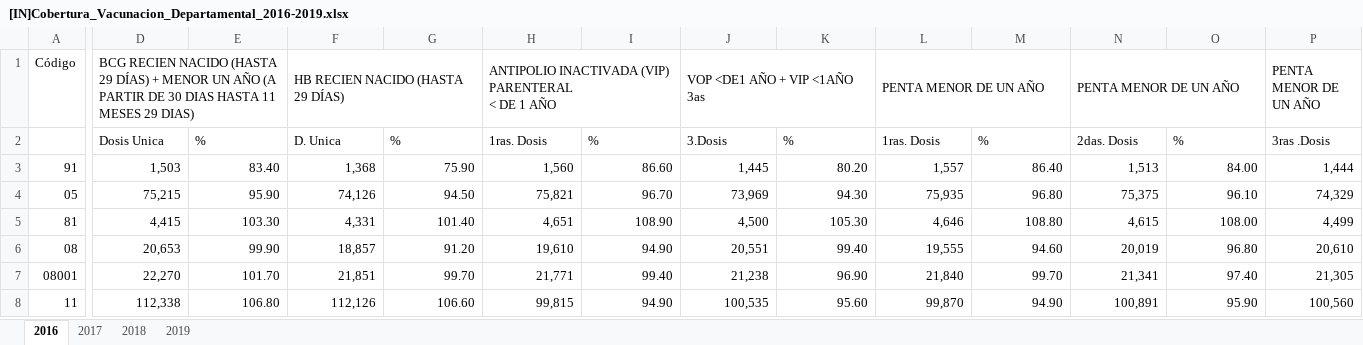
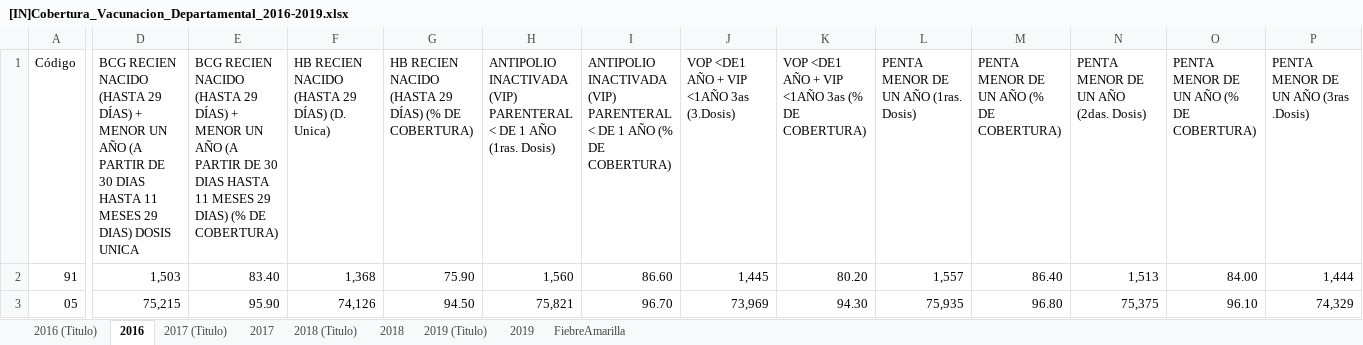
Before and after one commit to NataliaVillegasC/Proyecto2-BI, an Excel workbook: [IN]Cobertura_Vacunacion_Departamental_2016-2019.xlsx, sheet 2016, drawn as a sheet; only a part is shown, gaps mark what is left out; the shorter side is filled out with more unchanged rows; values as stored, in another font and other column widths than the file's, no cell formats; conditional formats not drawn; rows hold the shown columns only; the diff covers the shown part only; the diff names each change by its address in the sheet, - before the commit and + after, or states it on an @@ line.

```diff
--- a/[IN]Cobertura_Vacunacion_Departamental_2016-2019.xlsx (sheet 2016)
+++ b/[IN]Cobertura_Vacunacion_Departamental_2016-2019.xlsx (sheet 2016)
+sheet tab: 2016 (Titulo)
+sheet tab: 2017 (Titulo)
+sheet tab: 2018 (Titulo)
+sheet tab: 2019 (Titulo)
+sheet tab: FiebreAmarilla
-D1: …29 DIAS)
+D1: …29 DIAS) DOSIS UNICA
-D1:E1 merged
-E1: (empty)
+E1: BCG RECIEN NACIDO (HASTA 29 DÍAS) + MENOR UN AÑO (A PARTIR DE 30 DIAS HASTA 11 MESES 29 DIAS) (% DE COBERTURA)
-F1: HB RECIEN NACIDO (HASTA 29 DÍAS)
+F1: HB RECIEN NACIDO (HASTA 29 DÍAS) (D. Unica)
-F1:G1 merged
-G1: (empty)
+G1: HB RECIEN NACIDO (HASTA 29 DÍAS) (% DE COBERTURA)
-H1: …1 AÑO
+H1: …1 AÑO (1ras. Dosis)
-H1:I1 merged
-I1: (empty)
+I1: ANTIPOLIO INACTIVADA (VIP) PARENTERAL < DE 1 AÑO (% DE COBERTURA)
-J1: VOP <DE1 AÑO + VIP <1AÑO 3as
+J1: VOP <DE1 AÑO + VIP <1AÑO 3as (3.Dosis)
-J1:K1 merged
-K1: (empty)
+K1: VOP <DE1 AÑO + VIP <1AÑO 3as (% DE COBERTURA)
-L1: PENTA MENOR DE UN AÑO
+L1: PENTA MENOR DE UN AÑO (1ras. Dosis)
-L1:M1 merged
-M1: (empty)
+M1: PENTA MENOR DE UN AÑO (% DE COBERTURA)
-N1: PENTA MENOR DE UN AÑO
+N1: PENTA MENOR DE UN AÑO (2das. Dosis)
-N1:O1 merged
-O1: (empty)
+O1: PENTA MENOR DE UN AÑO (% DE COBERTURA)
-P1: PENTA MENOR DE UN AÑO
+P1: PENTA MENOR DE UN AÑO (3ras .Dosis)
-P1:Q1 merged
-row 2:  | Dosis Unica | % | D. Unica | % | 1ras. Dosis | % | 3.Dosis | % | 1ras. Dosis | % | 2das. Dosis | % | 3ras .Dosis
```
Also changed, not shown: 46 edited cells and merged cells elsewhere in this sheet, sheet 2018, sheet 2017, sheet 2019, cell formats, formulas that keep their value, 2 other files.
